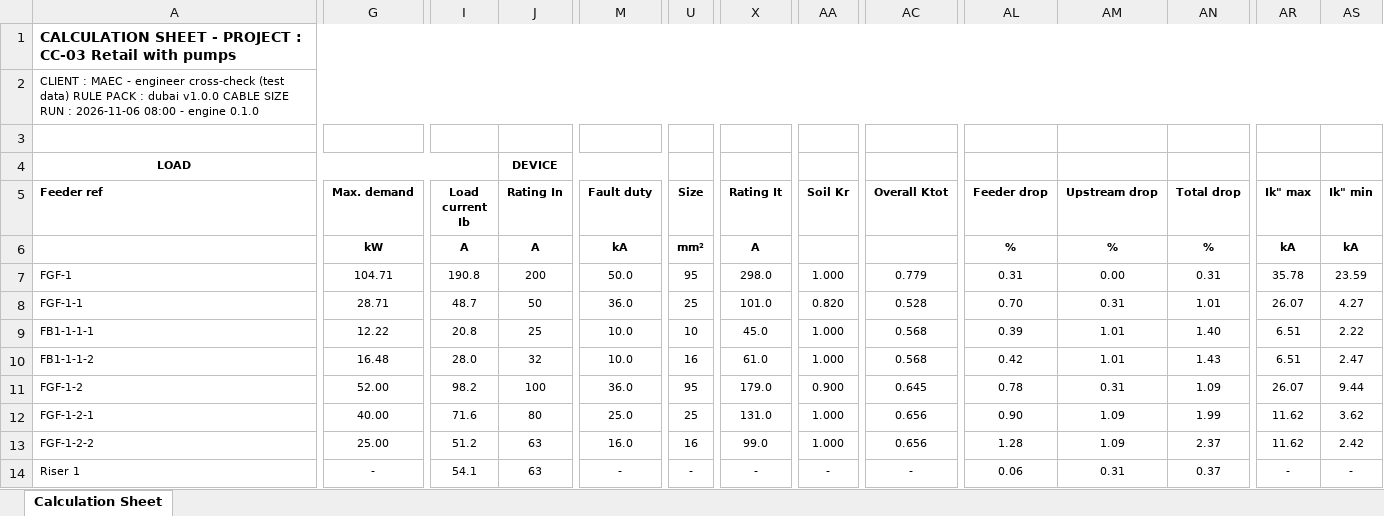
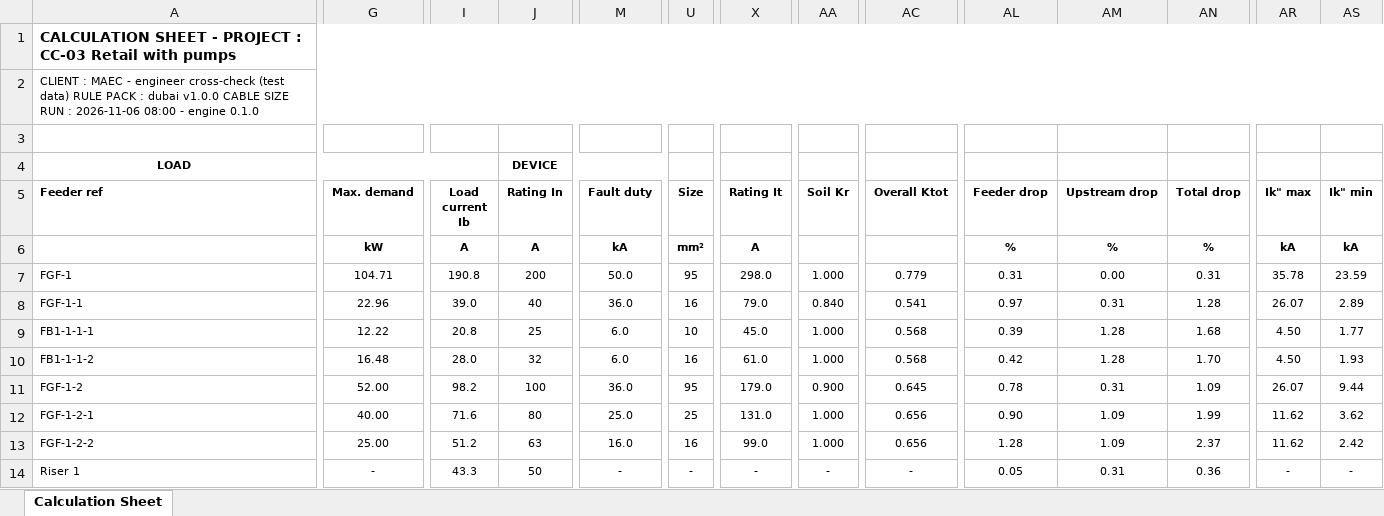
Before and after one commit to Mirageaecindia/MAEC_NeuroMEP, an Excel workbook: docs/crosscheck/CC-03_Retail_with_pumps_CalculationSheet.xlsx, sheet Calculation Sheet, drawn as a sheet; only a part is shown, gaps mark what is left out; values as stored, in another font and other column widths than the file's, no borders; the diff covers the shown part only; the diff names each change by its address in the sheet, - before the commit and + after, or states it on an @@ line.

```diff
--- a/docs/crosscheck/CC-03_Retail_with_pumps_CalculationSheet.xlsx (sheet Calculation Sheet)
+++ b/docs/crosscheck/CC-03_Retail_with_pumps_CalculationSheet.xlsx (sheet Calculation Sheet)
-G8 (Max. demand): 28.71
+G8 (Max. demand): 22.96
-I8 (Load current Ib): 48.7
+I8 (Load current Ib): 39.0
-J8 (Rating In): 50
+J8 (Rating In): 40
-U8 (Size): 25
+U8 (Size): 16
-X8 (Rating It): 101.0
+X8 (Rating It): 79.0
-AA8 (Soil Kr): 0.820
+AA8 (Soil Kr): 0.840
-AC8 (Overall Ktot): 0.528
+AC8 (Overall Ktot): 0.541
-AL8 (Feeder drop): 0.70
+AL8 (Feeder drop): 0.97
-AN8 (Total drop): 1.01
+AN8 (Total drop): 1.28
-AS8 (Ik" min): 4.27
+AS8 (Ik" min): 2.89
-M9:M10 (Fault duty): 10.0
+M9:M10 (Fault duty): 6.0
-AM9:AM10 (Upstream drop): 1.01
+AM9:AM10 (Upstream drop): 1.28
-AN9 (Total drop): 1.40
+AN9 (Total drop): 1.68
-AR9:AR10 (Ik" max): 6.51
+AR9:AR10 (Ik" max): 4.50
-AS9 (Ik" min): 2.22
+AS9 (Ik" min): 1.77
-AN10 (Total drop): 1.43
+AN10 (Total drop): 1.70
-AS10 (Ik" min): 2.47
+AS10 (Ik" min): 1.93
-I14 (Load current Ib): 54.1
+I14 (Load current Ib): 43.3
-J14 (Rating In): 63
+J14 (Rating In): 50
-AL14 (Feeder drop): 0.06
+AL14 (Feeder drop): 0.05
-AN14 (Total drop): 0.37
+AN14 (Total drop): 0.36
```
Also changed, not shown: 7 edited cells elsewhere in this sheet, docs/crosscheck/CC-01_Office_tower_CalculationSheet.xlsx, docs/crosscheck/CC-02_Residential_with_standby_CalculationSheet.xlsx, 30 other files.
